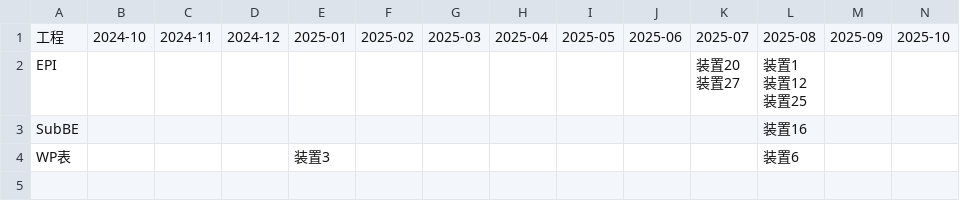
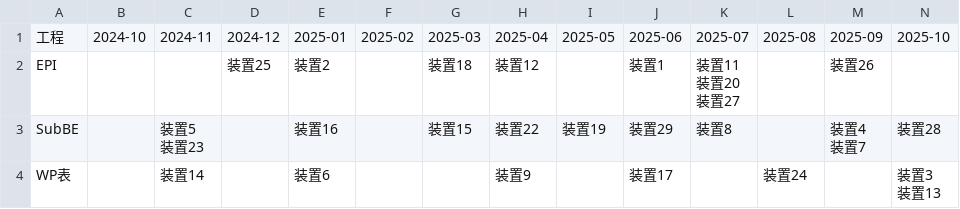
Before and after one commit to 32uzumaki/online-test-schedule, a CSV file: excel/test_schedule_with_out_of_range3.csv, drawn as a sheet; only a part is shown; ↵ is a line break in a cell; the diff names each change by its address in the sheet, - before the commit and + after, or states it on an @@ line.

```diff
--- a/excel/test_schedule_with_out_of_range3.csv
+++ b/excel/test_schedule_with_out_of_range3.csv
-D2: (empty)
+D2: 装置25
-E2: (empty)
+E2: 装置2
-G2: (empty)
+G2: 装置18
-H2: (empty)
+H2: 装置12
-J2: (empty)
+J2: 装置1
-K2: 装置20 ↵ 装置27
+K2: 装置11 ↵ 装置20 ↵ 装置27
-L2: 装置1 ↵ 装置12 ↵ 装置25
+L2: (empty)
-M2: (empty)
+M2: 装置26
-C3: (empty)
+C3: 装置5 ↵ 装置23
-E3: (empty)
+E3: 装置16
-G3: (empty)
+G3: 装置15
-H3: (empty)
+H3: 装置22
-I3: (empty)
+I3: 装置19
-J3: (empty)
+J3: 装置29
-K3: (empty)
+K3: 装置8
-L3: 装置16
+L3: (empty)
-M3: (empty)
+M3: 装置4 ↵ 装置7
-N3: (empty)
+N3: 装置28
-C4: (empty)
+C4: 装置14
-E4: 装置3
+E4: 装置6
-H4: (empty)
+H4: 装置9
-J4: (empty)
+J4: 装置17
-L4: 装置6
+L4: 装置24
-N4: (empty)
+N4: 装置3 ↵ 装置13
```
Also changed, not shown: excel/装置搬入スケジュール2.csv, 5 other files.
